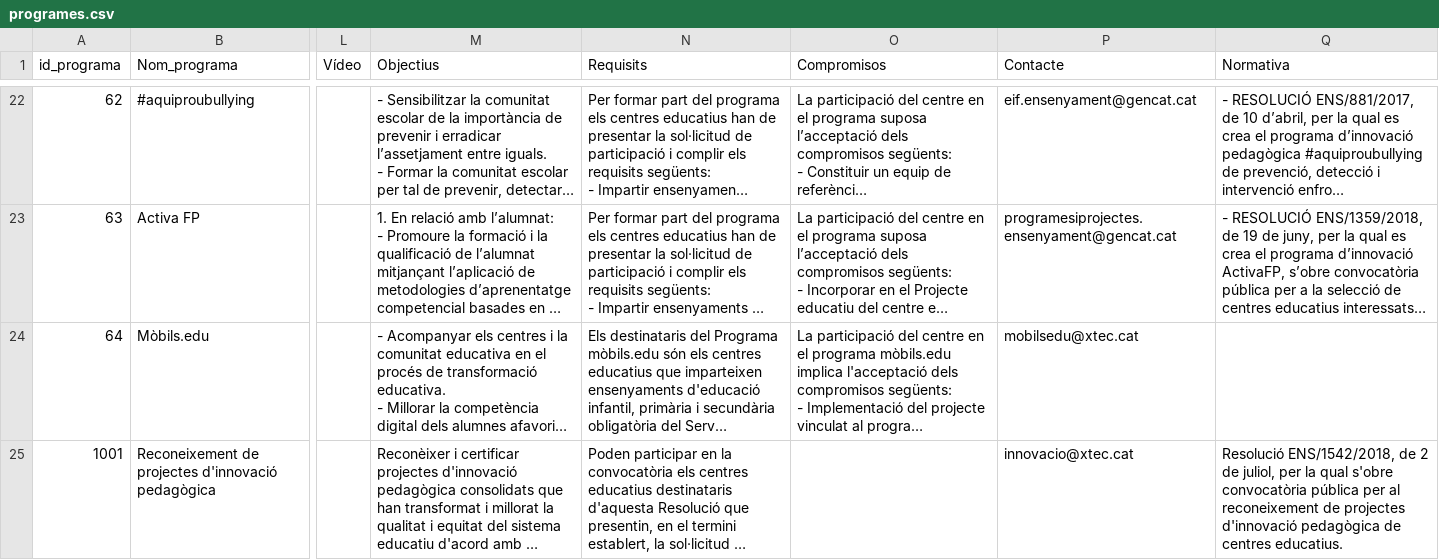
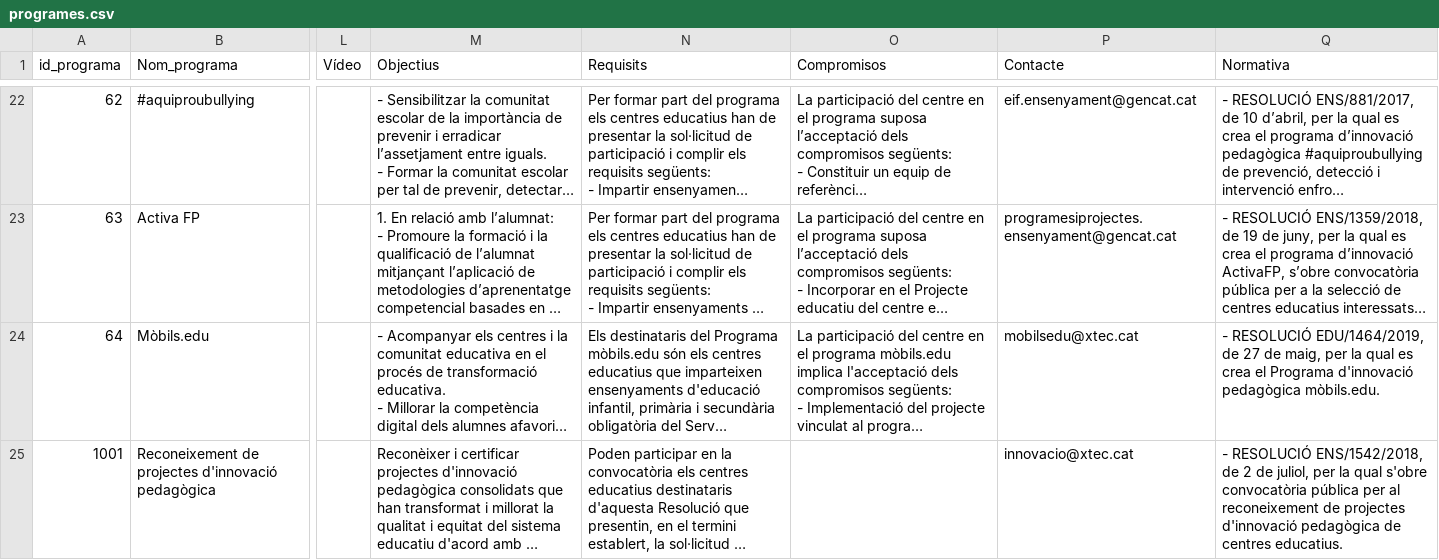
Before and after one commit to projectestac/mapa-innovacio-edu, a CSV file: utils/programes.csv, drawn as a sheet; only a part is shown, gaps mark what is left out; long unchanged cells end in …; the diff names each change by its address in the sheet, - before the commit and + after, or states it on an @@ line.

Commit message:
Updated data for mobils.edu

```diff
--- a/utils/programes.csv
+++ b/utils/programes.csv
-Q24 (Normativa): (empty)
+Q24 (Normativa): - RESOLUCIÓ EDU/1464/2019, de 27 de maig, per la qual es crea el Programa d'innovació pedagògica mòbils.edu.
-Q25 (Normativa): Resolució ENS/1542/2018, de…
+Q25 (Normativa): - RESOLUCIÓ ENS/1542/2018, de…
```
Also changed, not shown: 3 other files.
